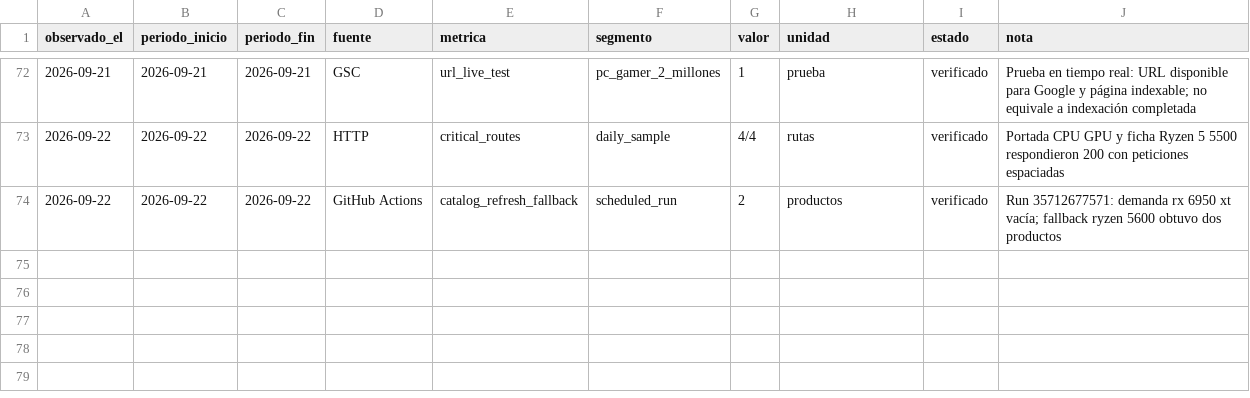
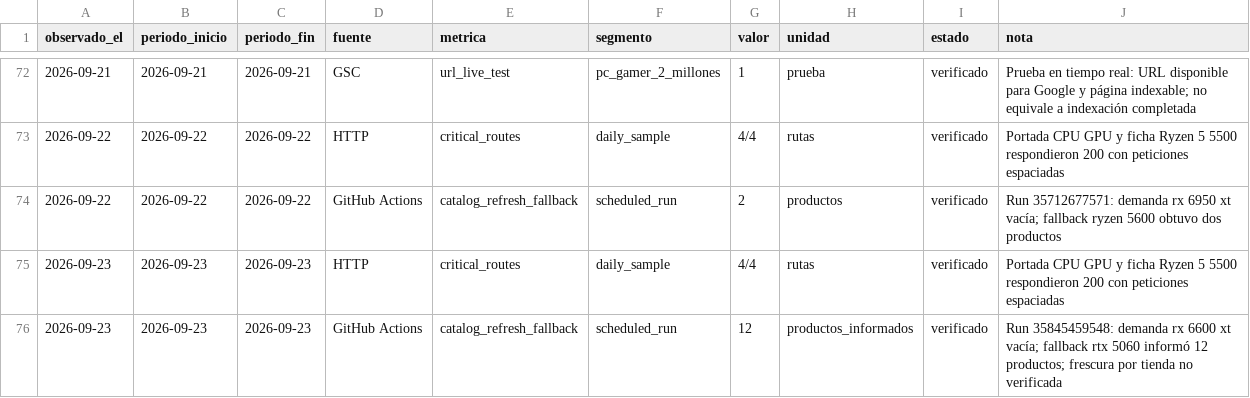
Before and after one commit to john2k2/comparador-hardware-argentina, a CSV file: docs/reports/crecimiento-2026-09-12/METRICAS.csv, drawn as a sheet; only a part is shown, gaps mark what is left out.

```diff
--- a/docs/reports/crecimiento-2026-09-12/METRICAS.csv
+++ b/docs/reports/crecimiento-2026-09-12/METRICAS.csv
@@ -74 +74,3 @@ observado_el,periodo_inicio,periodo_fin,fuente,metrica,segmento,valor,unidad,est
 2026-09-22,2026-09-22,2026-09-22,GitHub Actions,catalog_refresh_fallback,scheduled_run,2,productos,verificado,Run 35712677571: demanda rx 6950 xt vacía; fallback ryzen 5600 obtuvo dos productos
+2026-09-23,2026-09-23,2026-09-23,HTTP,critical_routes,daily_sample,4/4,rutas,verificado,Portada CPU GPU y ficha Ryzen 5 5500 respondieron 200 con peticiones espaciadas
+2026-09-23,2026-09-23,2026-09-23,GitHub Actions,catalog_refresh_fallback,scheduled_run,12,productos_informados,verificado,Run 35845459548: demanda rx 6600 xt vacía; fallback rtx 5060 informó 12 productos; frescura por tienda no verificada
```
Also changed, not shown: 2 other files.
